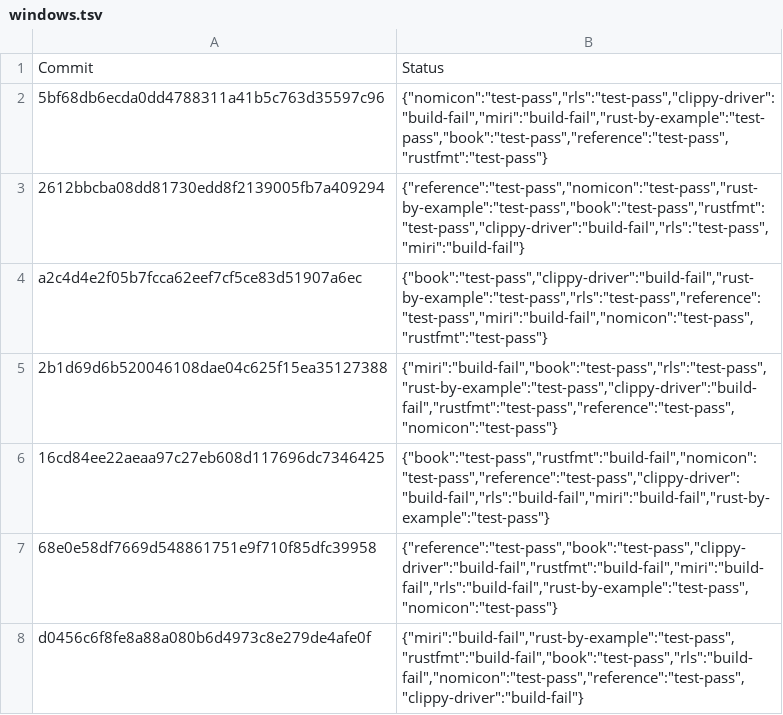
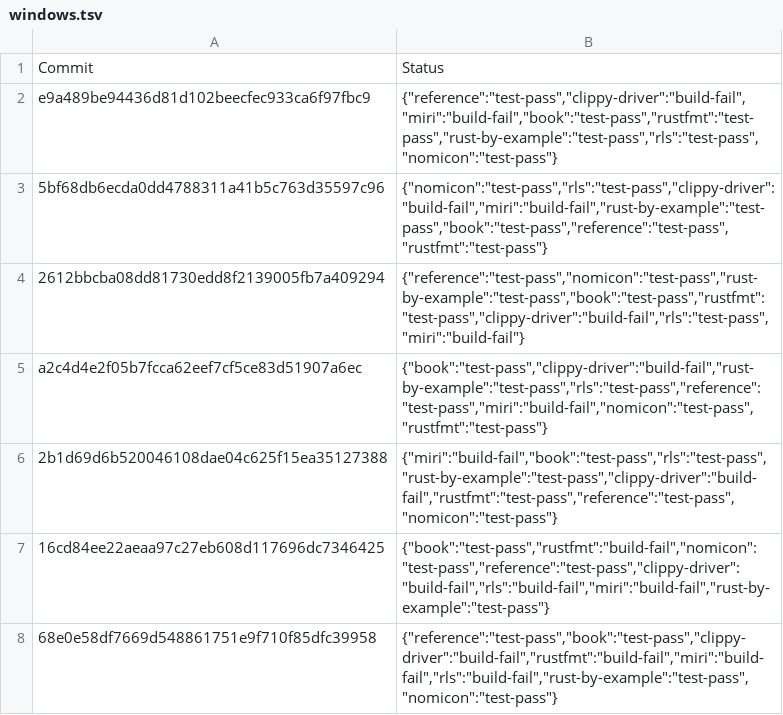
Before and after one commit to rust-lang-nursery/rust-toolstate, a TSV file: history/windows.tsv, drawn as a sheet; only a part is shown; the shorter side is filled out with more unchanged rows.

Commit message:
(windows CI update)

```diff
--- a/history/windows.tsv
+++ b/history/windows.tsv
@@ -1,2 +1,3 @@
 Commit	Status
+e9a489be94436d81d102beecfec933ca6f97fbc9	{"reference":"test-pass","clippy-driver":"build-fail","miri":"build-fail","book":"test-pass","rustfmt":"test-pass","rust-by-example":"test-pass","rls":"test-pass","nomicon":"test-pass"}
 5bf68db6ecda0dd4788311a41b5c763d35597c96	{"nomicon":"test-pass","rls":"test-pass","clippy-driver":"build-fail","miri":"build-fail","rust-by-example":"test-pass","book":"test-pass","reference":"test-pass","rustfmt":"test-pass"}
```
